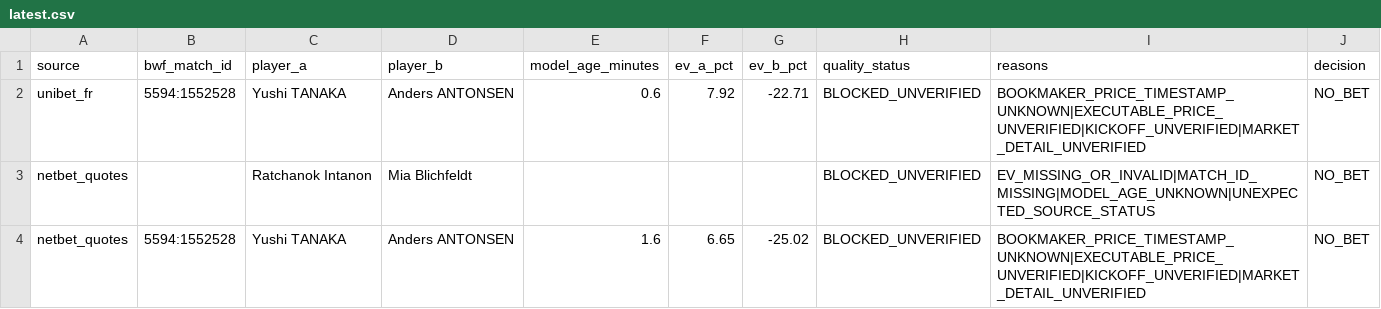
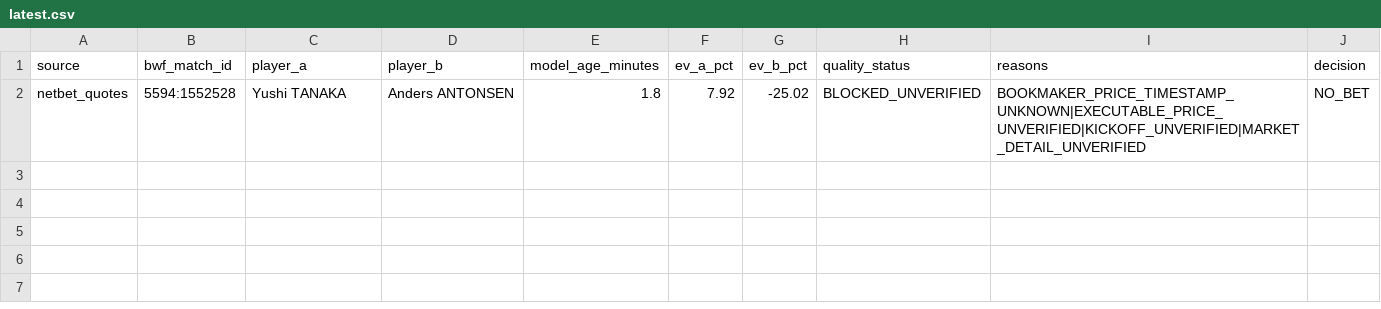
Before and after one commit to berangerbeato-cmd/badminton-lab, a CSV file: data/odds_shadow/quality_gate/latest.csv, drawn as a sheet.

```diff
--- a/data/odds_shadow/quality_gate/latest.csv
+++ b/data/odds_shadow/quality_gate/latest.csv
@@ -1,4 +1,2 @@
 source,bwf_match_id,player_a,player_b,model_age_minutes,ev_a_pct,ev_b_pct,quality_status,reasons,decision
-unibet_fr,5594:1552528,Yushi TANAKA,Anders ANTONSEN,0.6,7.92,-22.71,BLOCKED_UNVERIFIED,BOOKMAKER_PRICE_TIMESTAMP_UNKNOWN|EXECUTABLE_PRICE_UNVERIFIED|KICKOFF_UNVERIFIED|MARKET_DETAIL_UNVERIFIED,NO_BET
-netbet_quotes,,Ratchanok Intanon,Mia Blichfeldt,,,,BLOCKED_UNVERIFIED,EV_MISSING_OR_INVALID|MATCH_ID_MISSING|MODEL_AGE_UNKNOWN|UNEXPECTED_SOURCE_STATUS,NO_BET
-netbet_quotes,5594:1552528,Yushi TANAKA,Anders ANTONSEN,1.6,6.65,-25.02,BLOCKED_UNVERIFIED,BOOKMAKER_PRICE_TIMESTAMP_UNKNOWN|EXECUTABLE_PRICE_UNVERIFIED|KICKOFF_UNVERIFIED|MARKET_DETAIL_UNVERIFIED,NO_BET
+netbet_quotes,5594:1552528,Yushi TANAKA,Anders ANTONSEN,1.8,7.92,-25.02,BLOCKED_UNVERIFIED,BOOKMAKER_PRICE_TIMESTAMP_UNKNOWN|EXECUTABLE_PRICE_UNVERIFIED|KICKOFF_UNVERIFIED|MARKET_DETAIL_UNVERIFIED,NO_BET
```
Also changed, not shown: data/model_v3_2_live/upcoming_latest.csv, 41 other files.
